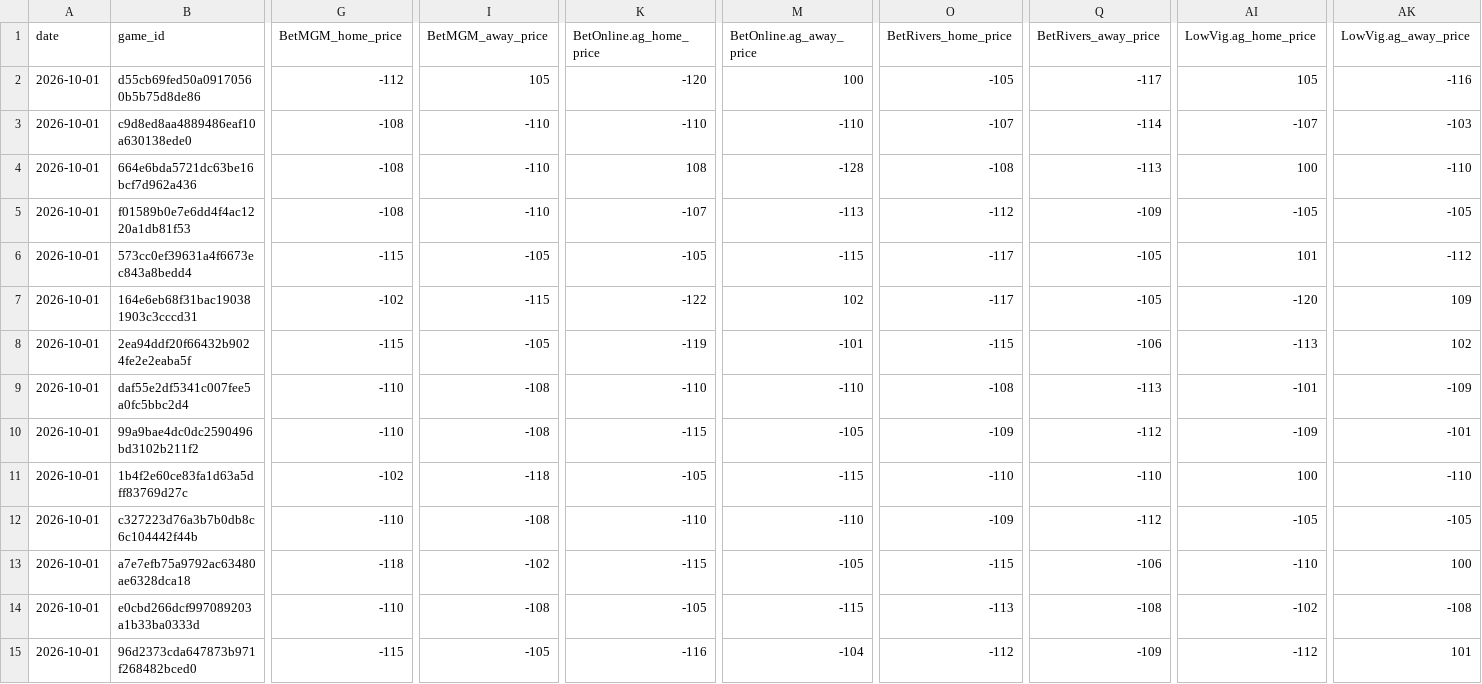
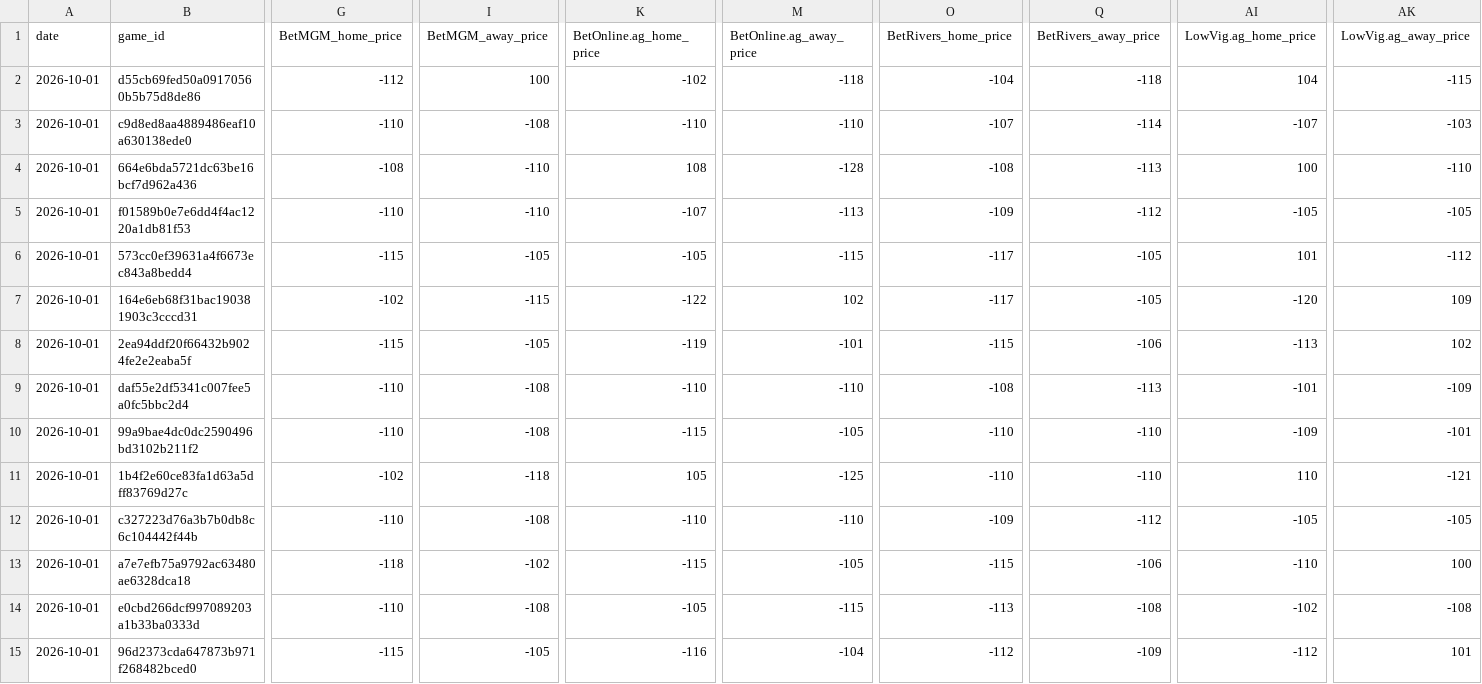
Before and after one commit to Grundulate/nba_odds_daily, a CSV file: nfl_data/nfl_spreads_2026-10-01.csv, drawn as a sheet; only a part is shown, gaps mark what is left out; the diff covers the shown part only; the diff names each change by its address in the sheet, - before the commit and + after, or states it on an @@ line.

```diff
--- a/nfl_data/nfl_spreads_2026-10-01.csv
+++ b/nfl_data/nfl_spreads_2026-10-01.csv
-I2 (BetMGM_away_price): 105
+I2 (BetMGM_away_price): 100
-K2 (BetOnline.ag_home_price): -120
+K2 (BetOnline.ag_home_price): -102
-M2 (BetOnline.ag_away_price): 100
+M2 (BetOnline.ag_away_price): -118
-O2 (BetRivers_home_price): -105
+O2 (BetRivers_home_price): -104
-Q2 (BetRivers_away_price): -117
+Q2 (BetRivers_away_price): -118
-AI2 (LowVig.ag_home_price): 105
+AI2 (LowVig.ag_home_price): 104
-AK2 (LowVig.ag_away_price): -116
+AK2 (LowVig.ag_away_price): -115
-G3 (BetMGM_home_price): -108
+G3 (BetMGM_home_price): -110
-I3 (BetMGM_away_price): -110
+I3 (BetMGM_away_price): -108
-G5 (BetMGM_home_price): -108
+G5 (BetMGM_home_price): -110
-O5 (BetRivers_home_price): -112
+O5 (BetRivers_home_price): -109
-Q5 (BetRivers_away_price): -109
+Q5 (BetRivers_away_price): -112
-O10 (BetRivers_home_price): -109
+O10 (BetRivers_home_price): -110
-Q10 (BetRivers_away_price): -112
+Q10 (BetRivers_away_price): -110
-K11 (BetOnline.ag_home_price): -105
+K11 (BetOnline.ag_home_price): 105
-M11 (BetOnline.ag_away_price): -115
+M11 (BetOnline.ag_away_price): -125
-AI11 (LowVig.ag_home_price): 100
+AI11 (LowVig.ag_home_price): 110
-AK11 (LowVig.ag_away_price): -110
+AK11 (LowVig.ag_away_price): -121
```
Also changed, not shown: 35 edited cells elsewhere in this file.
